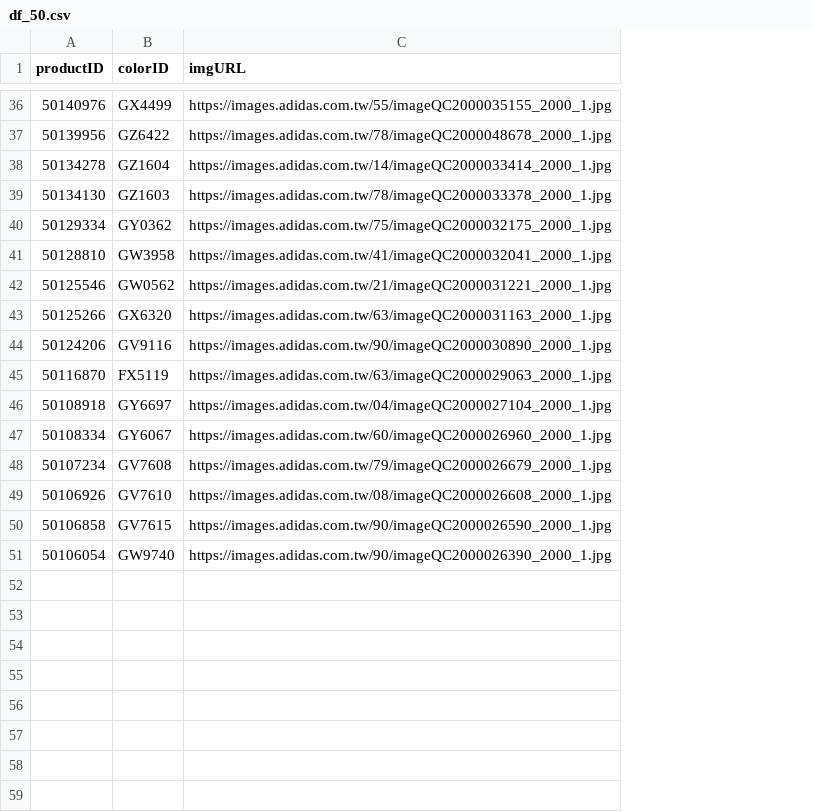
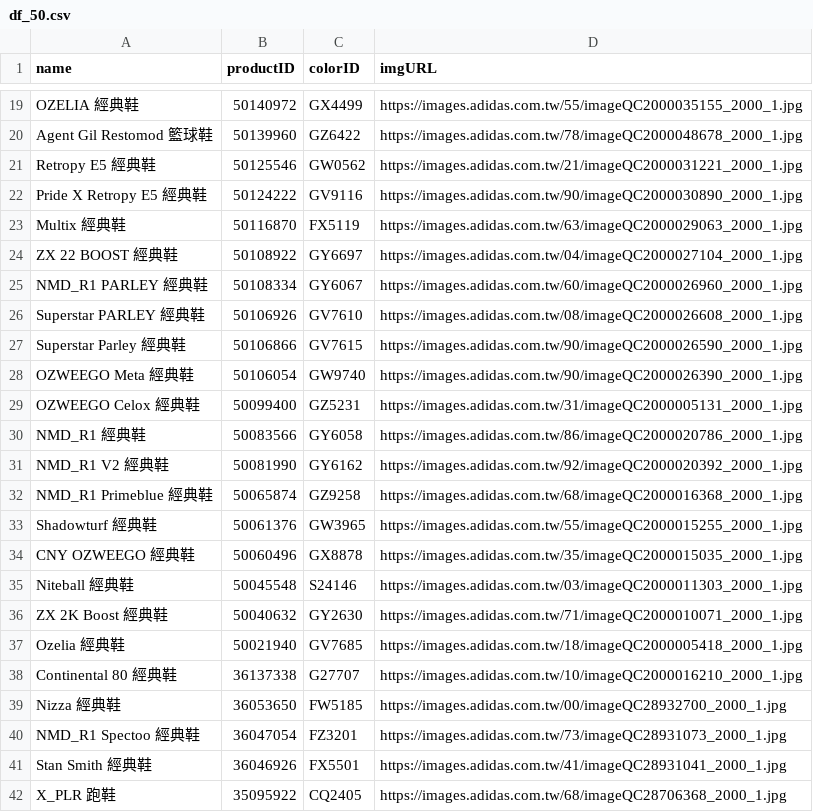
Before and after one commit to IamLesleyLin/colourme, a CSV file: imgcrawling/df_50.csv, drawn as a sheet; only a part is shown, gaps mark what is left out; removed rows and columns are numbered as before the commit, all else as after; the diff covers the shown part only; the diff names each change by its address in the sheet, - before the commit and + after, or states it on an @@ line.

```diff
--- a/imgcrawling/df_50.csv
+++ b/imgcrawling/df_50.csv
+column A (name), rows 19-28: OZELIA 經典鞋 | Agent Gil Restomod 籃球鞋 | Retropy E5 經典鞋 | Pride X Retropy E5 經典鞋 | Multix 經典鞋 | ZX 22 BOOST 經典鞋 | NMD_R1 PARLEY 經典鞋 | Superstar PARLEY 經典鞋 | Superstar Parley 經典鞋 | OZWEEGO Meta 經典鞋
-B19 (productID): 50140976
+B19 (productID): 50140972
-B20 (productID): 50139956
+B20 (productID): 50139960
-row 38: 50134278 | GZ1604 | https://images.adidas.com.tw/14/imageQC2000033414_2000_1.jpg
-row 39: 50134130 | GZ1603 | https://images.adidas.com.tw/78/imageQC2000033378_2000_1.jpg
-row 40: 50129334 | GY0362 | https://images.adidas.com.tw/75/imageQC2000032175_2000_1.jpg
-row 41: 50128810 | GW3958 | https://images.adidas.com.tw/41/imageQC2000032041_2000_1.jpg
-row 43: 50125266 | GX6320 | https://images.adidas.com.tw/63/imageQC2000031163_2000_1.jpg
-B22 (productID): 50124206
+B22 (productID): 50124222
-B24 (productID): 50108918
+B24 (productID): 50108922
-row 48: 50107234 | GV7608 | https://images.adidas.com.tw/79/imageQC2000026679_2000_1.jpg
-B27 (productID): 50106858
+B27 (productID): 50106866
+row 29: OZWEEGO Celox 經典鞋 | 50099400 | GZ5231 | https://images.adidas.com.tw/31/imageQC2000005131_2000_1.jpg
+row 30: NMD_R1 經典鞋 | 50083566 | GY6058 | https://images.adidas.com.tw/86/imageQC2000020786_2000_1.jpg
+row 31: NMD_R1 V2 經典鞋 | 50081990 | GY6162 | https://images.adidas.com.tw/92/imageQC2000020392_2000_1.jpg
+row 32: NMD_R1 Primeblue 經典鞋 | 50065874 | GZ9258 | https://images.adidas.com.tw/68/imageQC2000016368_2000_1.jpg
+row 33: Shadowturf 經典鞋 | 50061376 | GW3965 | https://images.adidas.com.tw/55/imageQC2000015255_2000_1.jpg
+row 34: CNY OZWEEGO 經典鞋 | 50060496 | GX8878 | https://images.adidas.com.tw/35/imageQC2000015035_2000_1.jpg
+row 35: Niteball 經典鞋 | 50045548 | S24146 | https://images.adidas.com.tw/03/imageQC2000011303_2000_1.jpg
+row 36: ZX 2K Boost 經典鞋 | 50040632 | GY2630 | https://images.adidas.com.tw/71/imageQC2000010071_2000_1.jpg
+row 37: Ozelia 經典鞋 | 50021940 | GV7685 | https://images.adidas.com.tw/18/imageQC2000005418_2000_1.jpg
+row 38: Continental 80 經典鞋 | 36137338 | G27707 | https://images.adidas.com.tw/10/imageQC2000016210_2000_1.jpg
+row 39: Nizza 經典鞋 | 36053650 | FW5185 | https://images.adidas.com.tw/00/imageQC28932700_2000_1.jpg
+row 40: NMD_R1 Spectoo 經典鞋 | 36047054 | FZ3201 | https://images.adidas.com.tw/73/imageQC28931073_2000_1.jpg
+row 41: Stan Smith 經典鞋 | 36046926 | FX5501 | https://images.adidas.com.tw/41/imageQC28931041_2000_1.jpg
+row 42: X_PLR 跑鞋 | 35095922 | CQ2405 | https://images.adidas.com.tw/68/imageQC28706368_2000_1.jpg
```
Also changed, not shown: 5 added rows, 22 removed rows and 3 edited cells elsewhere in this file, 2 other files.
